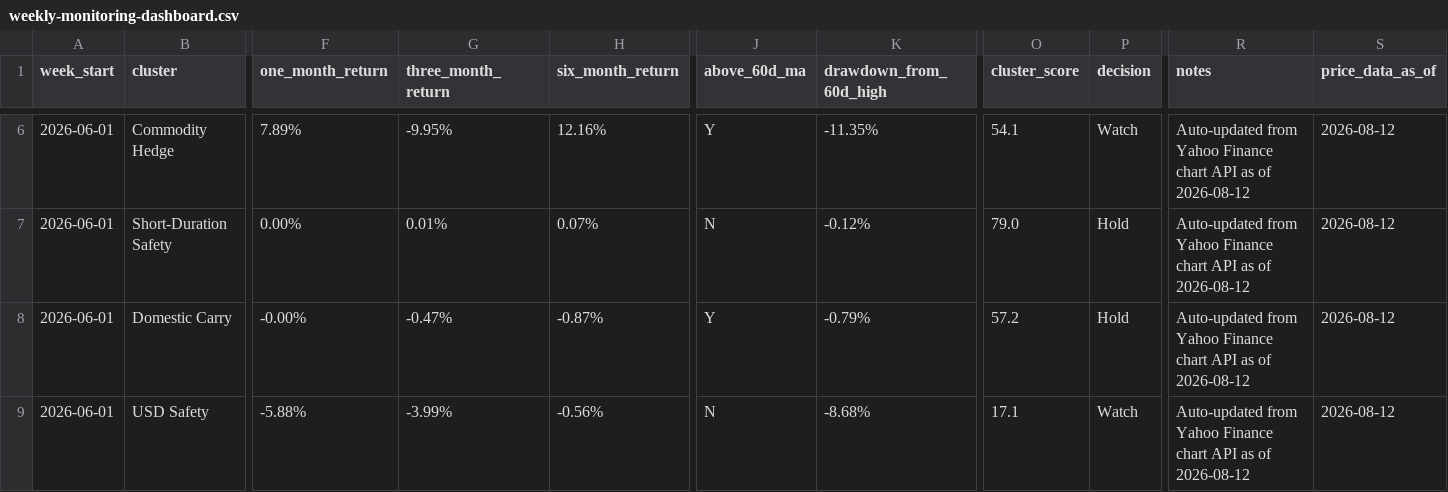
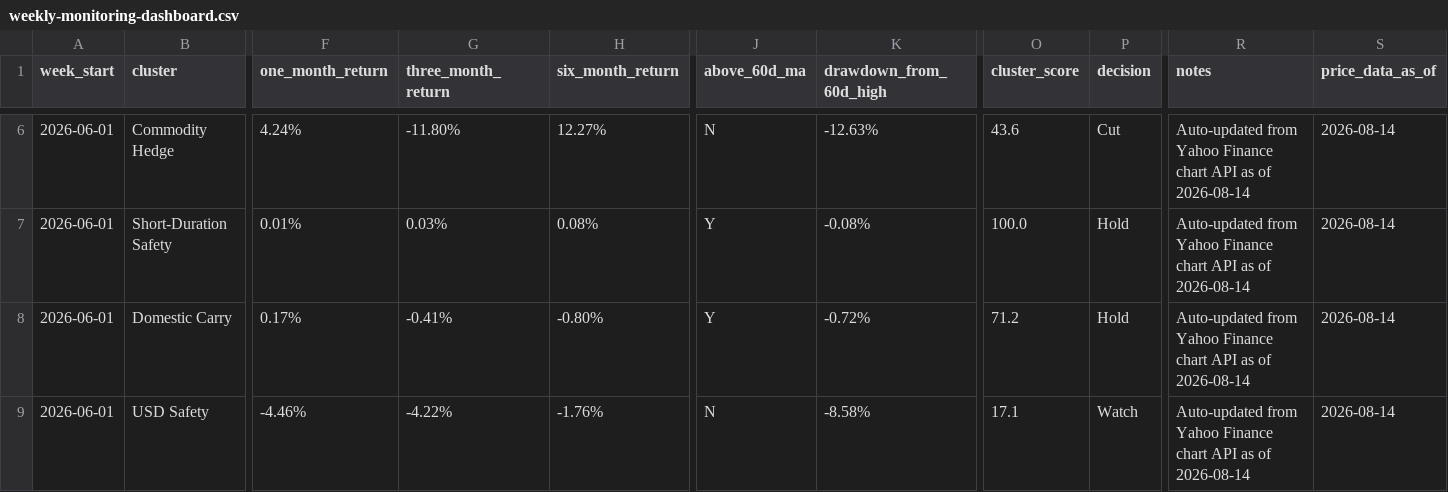
Before and after one commit to 2ynnso/DB-GAPs-EMP-strategy, a CSV file: framework/weekly-monitoring-dashboard.csv, drawn as a sheet; only a part is shown, gaps mark what is left out; the diff covers the shown part only; the diff names each change by its address in the sheet, - before the commit and + after, or states it on an @@ line.

```diff
--- a/framework/weekly-monitoring-dashboard.csv
+++ b/framework/weekly-monitoring-dashboard.csv
-F6 (one_month_return): 7.89%
+F6 (one_month_return): 4.24%
-G6 (three_month_return): -9.95%
+G6 (three_month_return): -11.80%
-H6 (six_month_return): 12.16%
+H6 (six_month_return): 12.27%
-J6 (above_60d_ma): Y
+J6 (above_60d_ma): N
-K6 (drawdown_from_60d_high): -11.35%
+K6 (drawdown_from_60d_high): -12.63%
-O6 (cluster_score): 54.1
+O6 (cluster_score): 43.6
-P6 (decision): Watch
+P6 (decision): Cut
-R6:R9 (notes): …as of 2026-08-12
+R6:R9 (notes): …as of 2026-08-14
-S6:S9 (price_data_as_of): 2026-08-12
+S6:S9 (price_data_as_of): 2026-08-14
-F7 (one_month_return): 0.00%
+F7 (one_month_return): 0.01%
-G7 (three_month_return): 0.01%
+G7 (three_month_return): 0.03%
-H7 (six_month_return): 0.07%
+H7 (six_month_return): 0.08%
-J7 (above_60d_ma): N
+J7 (above_60d_ma): Y
-K7 (drawdown_from_60d_high): -0.12%
+K7 (drawdown_from_60d_high): -0.08%
-O7 (cluster_score): 79.0
+O7 (cluster_score): 100.0
-F8 (one_month_return): -0.00%
+F8 (one_month_return): 0.17%
-G8 (three_month_return): -0.47%
+G8 (three_month_return): -0.41%
-H8 (six_month_return): -0.87%
+H8 (six_month_return): -0.80%
-K8 (drawdown_from_60d_high): -0.79%
+K8 (drawdown_from_60d_high): -0.72%
-O8 (cluster_score): 57.2
+O8 (cluster_score): 71.2
-F9 (one_month_return): -5.88%
+F9 (one_month_return): -4.46%
-G9 (three_month_return): -3.99%
+G9 (three_month_return): -4.22%
-H9 (six_month_return): -0.56%
+H9 (six_month_return): -1.76%
-K9 (drawdown_from_60d_high): -8.68%
+K9 (drawdown_from_60d_high): -8.58%
```
Also changed, not shown: 33 edited cells elsewhere in this file, framework/equity-momentum.csv.
